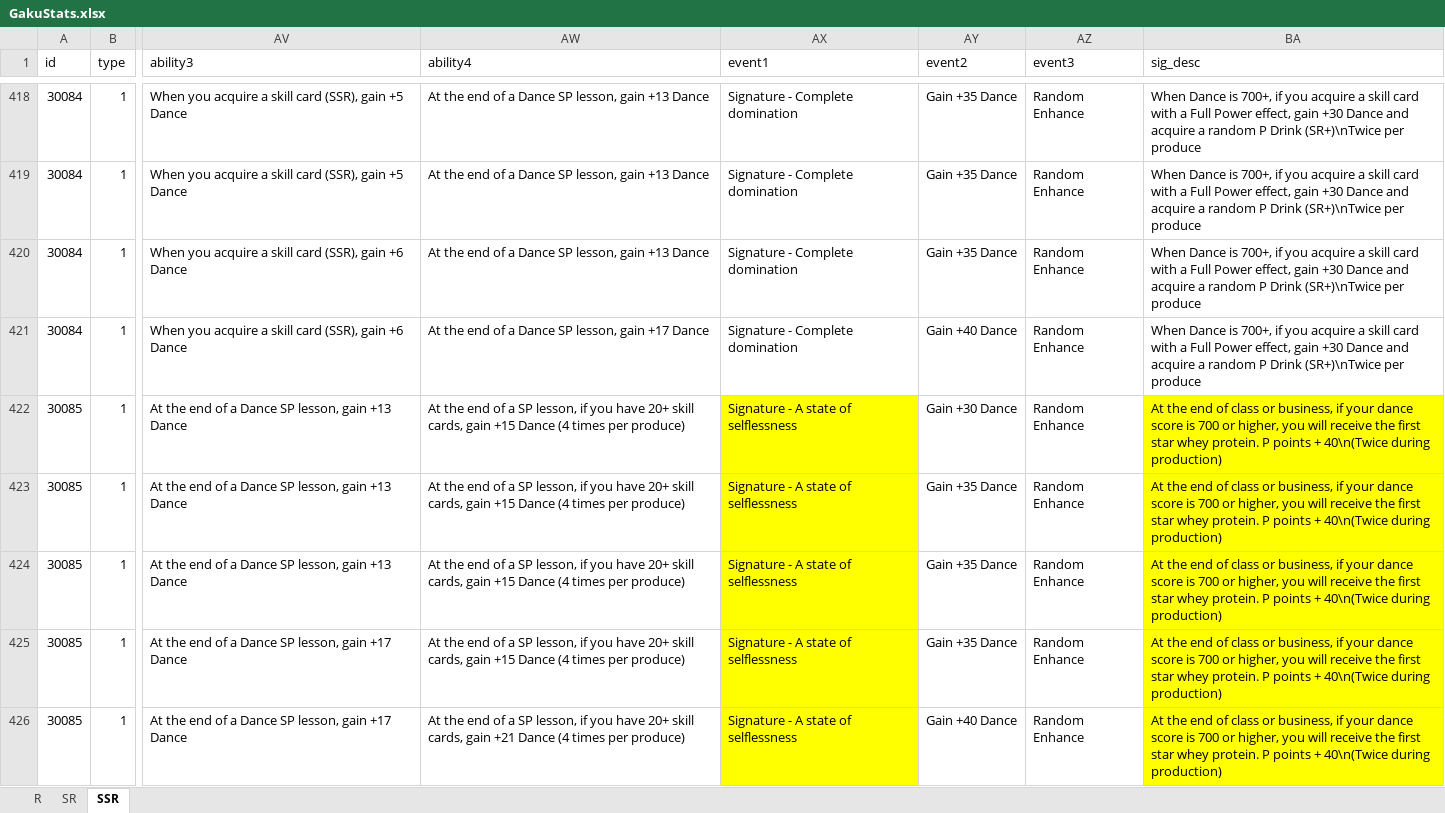
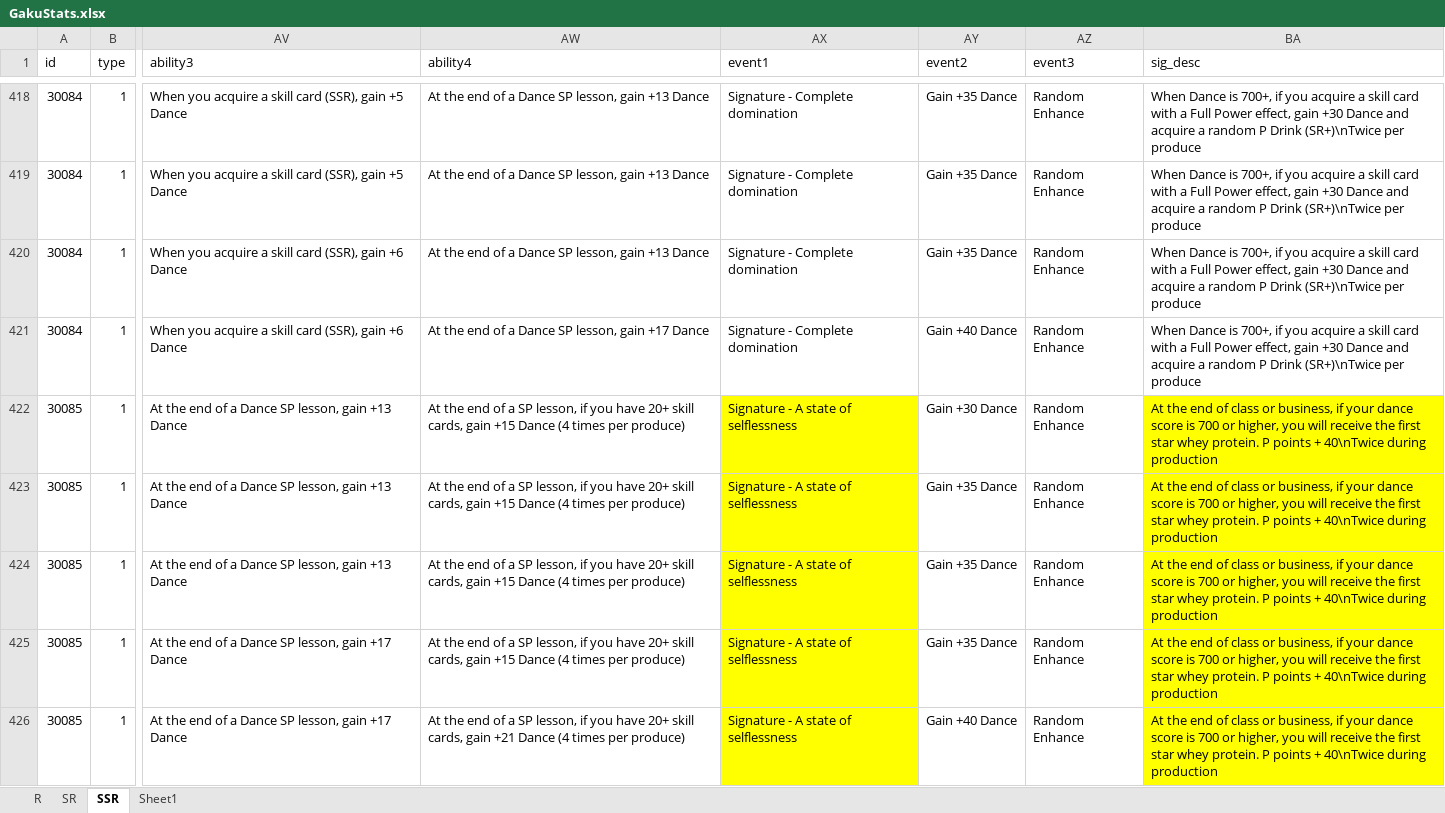
Before and after one commit to ChunAlt/gakumas-tierlist-resources, an Excel workbook: GakuConverter/GakuStats.xlsx, sheet SSR, drawn as a sheet; only a part is shown, gaps mark what is left out; values as stored, in another font and other column widths than the file's, no borders; the diff covers the shown part only; the diff names each change by its address in the sheet, - before the commit and + after, or states it on an @@ line.

```diff
--- a/GakuConverter/GakuStats.xlsx (sheet SSR)
+++ b/GakuConverter/GakuStats.xlsx (sheet SSR)
+sheet tab: Sheet1
-BA422:BA426 (sig_desc): …points + 40\n(Twice during production)
+BA422:BA426 (sig_desc): …points + 40\nTwice during production
```
Also changed, not shown: 25 added rows elsewhere in this sheet, sheet SR, 24 other files.
